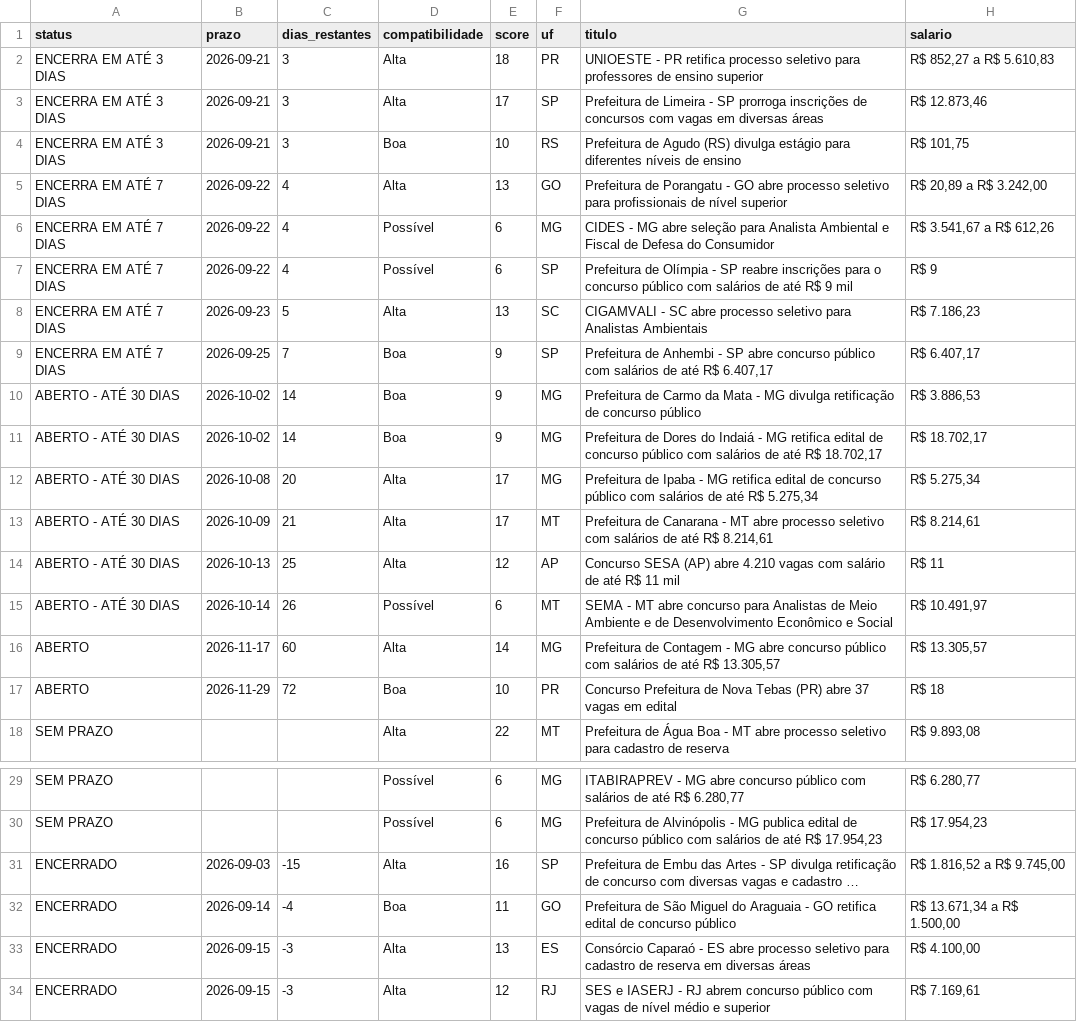
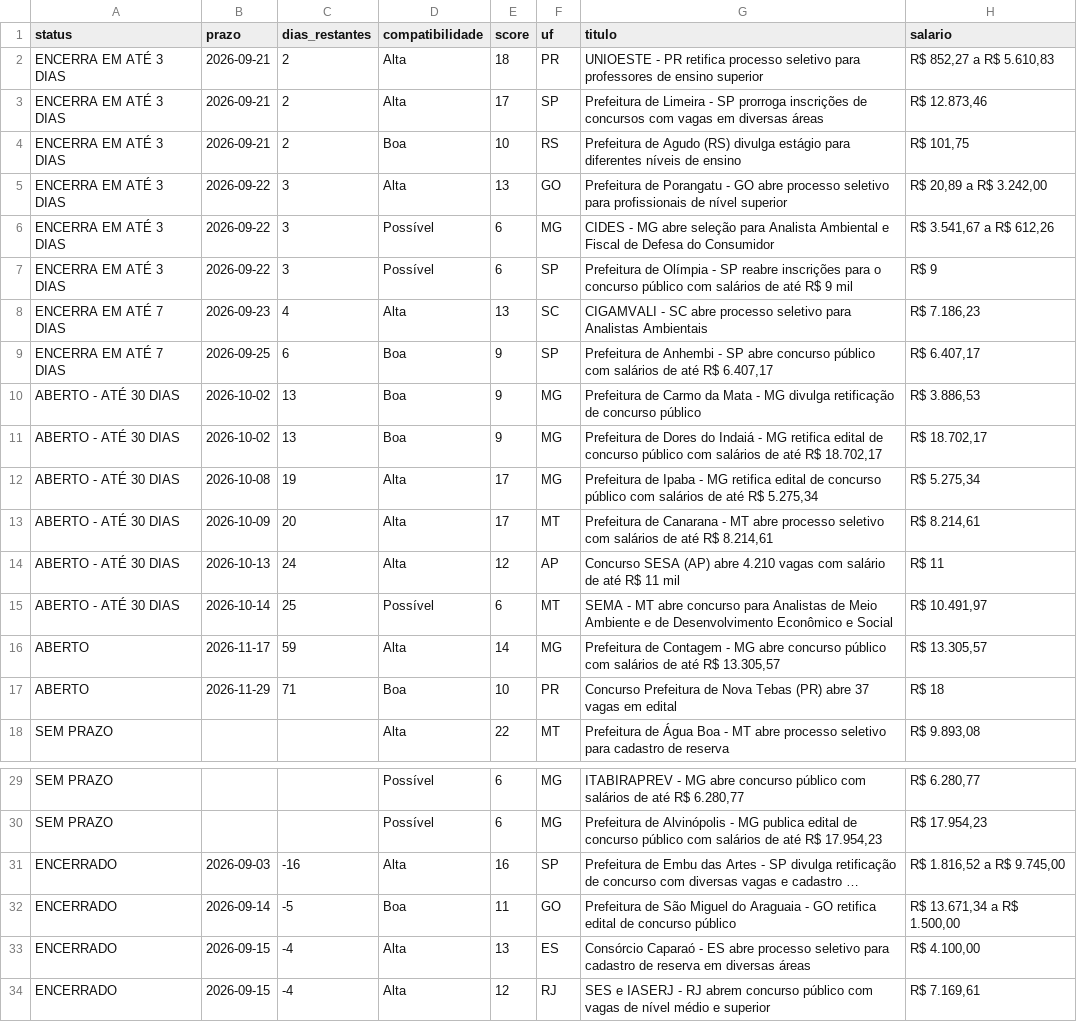
Before and after one commit to matheusbarrosb/concurso-biologia-bot, a CSV file: data/concursos.csv, drawn as a sheet; only a part is shown, gaps mark what is left out; long unchanged cells end in …; the diff names each change by its address in the sheet, - before the commit and + after, or states it on an @@ line.

```diff
--- a/data/concursos.csv
+++ b/data/concursos.csv
-C2:C4 (dias_restantes): 3
+C2:C4 (dias_restantes): 2
-A5:A7 (status): ENCERRA EM ATÉ 7 DIAS
+A5:A7 (status): ENCERRA EM ATÉ 3 DIAS
-C5:C7 (dias_restantes): 4
+C5:C7 (dias_restantes): 3
-C8 (dias_restantes): 5
+C8 (dias_restantes): 4
-C9 (dias_restantes): 7
+C9 (dias_restantes): 6
-C10:C11 (dias_restantes): 14
+C10:C11 (dias_restantes): 13
-C12 (dias_restantes): 20
+C12 (dias_restantes): 19
-C13 (dias_restantes): 21
+C13 (dias_restantes): 20
-C14 (dias_restantes): 25
+C14 (dias_restantes): 24
-C15 (dias_restantes): 26
+C15 (dias_restantes): 25
-C16 (dias_restantes): 60
+C16 (dias_restantes): 59
-C17 (dias_restantes): 72
+C17 (dias_restantes): 71
-C31 (dias_restantes): -15
+C31 (dias_restantes): -16
-C32 (dias_restantes): -4
+C32 (dias_restantes): -5
-C33:C34 (dias_restantes): -3
+C33:C34 (dias_restantes): -4
```
